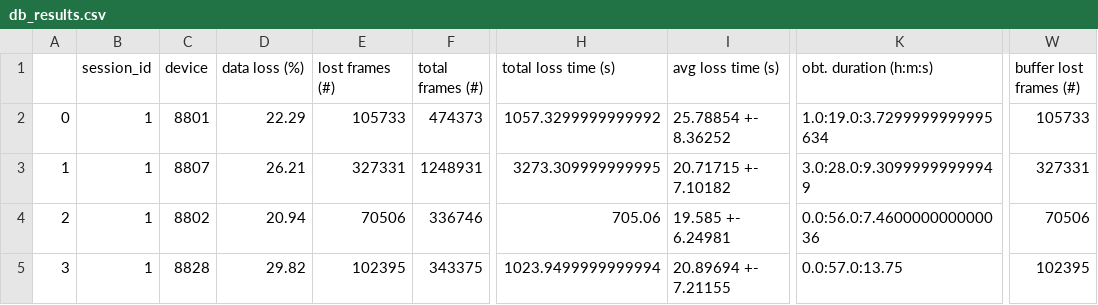
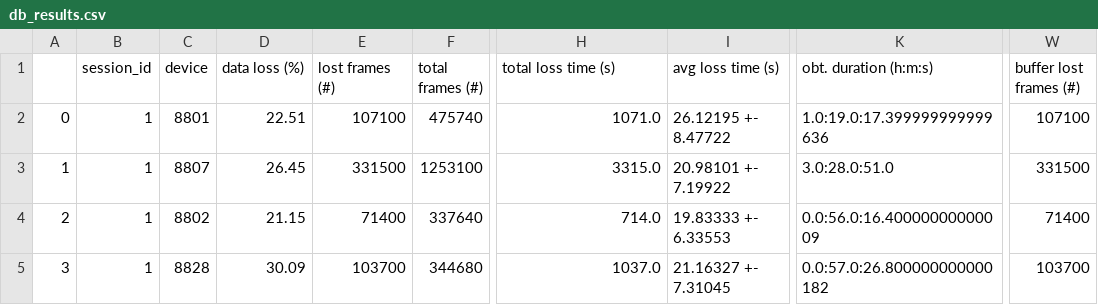
Before and after one commit to PatriciaBota/kubesense-perf, a CSV file: results_emotiphai/results/db_results.csv, drawn as a sheet; only a part is shown, gaps mark what is left out; the diff covers the shown part only; the diff names each change by its address in the sheet, - before the commit and + after, or states it on an @@ line.

```diff
--- a/results_emotiphai/results/db_results.csv
+++ b/results_emotiphai/results/db_results.csv
-D2 (data loss (%)): 22.29
+D2 (data loss (%)): 22.51
-E2 (lost frames (#)): 105733
+E2 (lost frames (#)): 107100
-F2 (total frames (#)): 474373
+F2 (total frames (#)): 475740
-H2 (total loss time (s)): 1057.3299999999992
+H2 (total loss time (s)): 1071.0
-I2 (avg loss time (s)): 25.78854 +- 8.36252
+I2 (avg loss time (s)): 26.12195 +- 8.47722
-K2 (obt. duration (h:m:s)): 1.0:19.0:3.7299999999995634
+K2 (obt. duration (h:m:s)): 1.0:19.0:17.399999999999636
-W2 (buffer lost frames (#)): 105733
+W2 (buffer lost frames (#)): 107100
-D3 (data loss (%)): 26.21
+D3 (data loss (%)): 26.45
-E3 (lost frames (#)): 327331
+E3 (lost frames (#)): 331500
-F3 (total frames (#)): 1248931
+F3 (total frames (#)): 1253100
-H3 (total loss time (s)): 3273.309999999995
+H3 (total loss time (s)): 3315.0
-I3 (avg loss time (s)): 20.71715 +- 7.10182
+I3 (avg loss time (s)): 20.98101 +- 7.19922
-K3 (obt. duration (h:m:s)): 3.0:28.0:9.30999999999949
+K3 (obt. duration (h:m:s)): 3.0:28.0:51.0
-W3 (buffer lost frames (#)): 327331
+W3 (buffer lost frames (#)): 331500
-D4 (data loss (%)): 20.94
+D4 (data loss (%)): 21.15
-E4 (lost frames (#)): 70506
+E4 (lost frames (#)): 71400
-F4 (total frames (#)): 336746
+F4 (total frames (#)): 337640
-H4 (total loss time (s)): 705.06
+H4 (total loss time (s)): 714.0
-I4 (avg loss time (s)): 19.585 +- 6.24981
+I4 (avg loss time (s)): 19.83333 +- 6.33553
-K4 (obt. duration (h:m:s)): 0.0:56.0:7.460000000000036
+K4 (obt. duration (h:m:s)): 0.0:56.0:16.40000000000009
-W4 (buffer lost frames (#)): 70506
+W4 (buffer lost frames (#)): 71400
-D5 (data loss (%)): 29.82
+D5 (data loss (%)): 30.09
-E5 (lost frames (#)): 102395
+E5 (lost frames (#)): 103700
-F5 (total frames (#)): 343375
+F5 (total frames (#)): 344680
-H5 (total loss time (s)): 1023.9499999999994
+H5 (total loss time (s)): 1037.0
-I5 (avg loss time (s)): 20.89694 +- 7.21155
+I5 (avg loss time (s)): 21.16327 +- 7.31045
-K5 (obt. duration (h:m:s)): 0.0:57.0:13.75
+K5 (obt. duration (h:m:s)): 0.0:57.0:26.800000000000182
-W5 (buffer lost frames (#)): 102395
+W5 (buffer lost frames (#)): 103700
```
Also changed, not shown: 117 edited cells elsewhere in this file, 1 other file.
